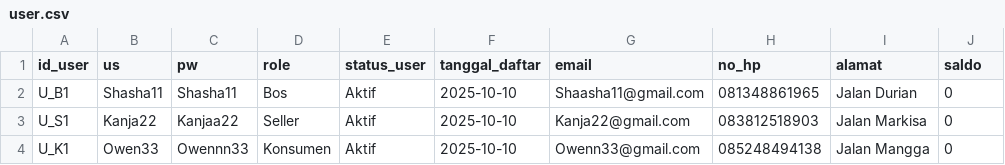
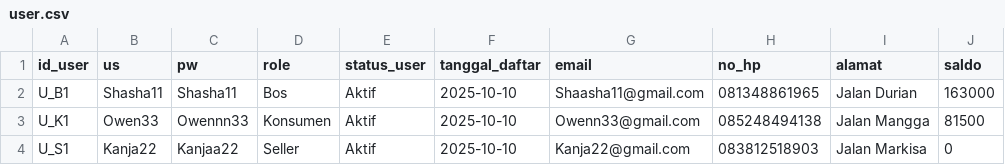
Before and after one commit to Shasha-Amaranggana/PA_KELOMPOK-4_B1, a CSV file: user.csv, drawn as a sheet.

```diff
--- a/user.csv
+++ b/user.csv
@@ -1,4 +1,4 @@
 id_user,us,pw,role,status_user,tanggal_daftar,email,no_hp,alamat,saldo
-U_B1,Shasha11,Shasha11,Bos,Aktif,2025-10-10,Shaasha11@gmail.com,081348861965,Jalan Durian,0
+U_B1,Shasha11,Shasha11,Bos,Aktif,2025-10-10,Shaasha11@gmail.com,081348861965,Jalan Durian,163000
+U_K1,Owen33,Owennn33,Konsumen,Aktif,2025-10-10,Owenn33@gmail.com,085248494138,Jalan Mangga,81500
 U_S1,Kanja22,Kanjaa22,Seller,Aktif,2025-10-10,Kanja22@gmail.com,083812518903,Jalan Markisa,0
-U_K1,Owen33,Owennn33,Konsumen,Aktif,2025-10-10,Owenn33@gmail.com,085248494138,Jalan Mangga,0
```
Also changed, not shown: pembelian.csv, produk.csv, 4 other files.
